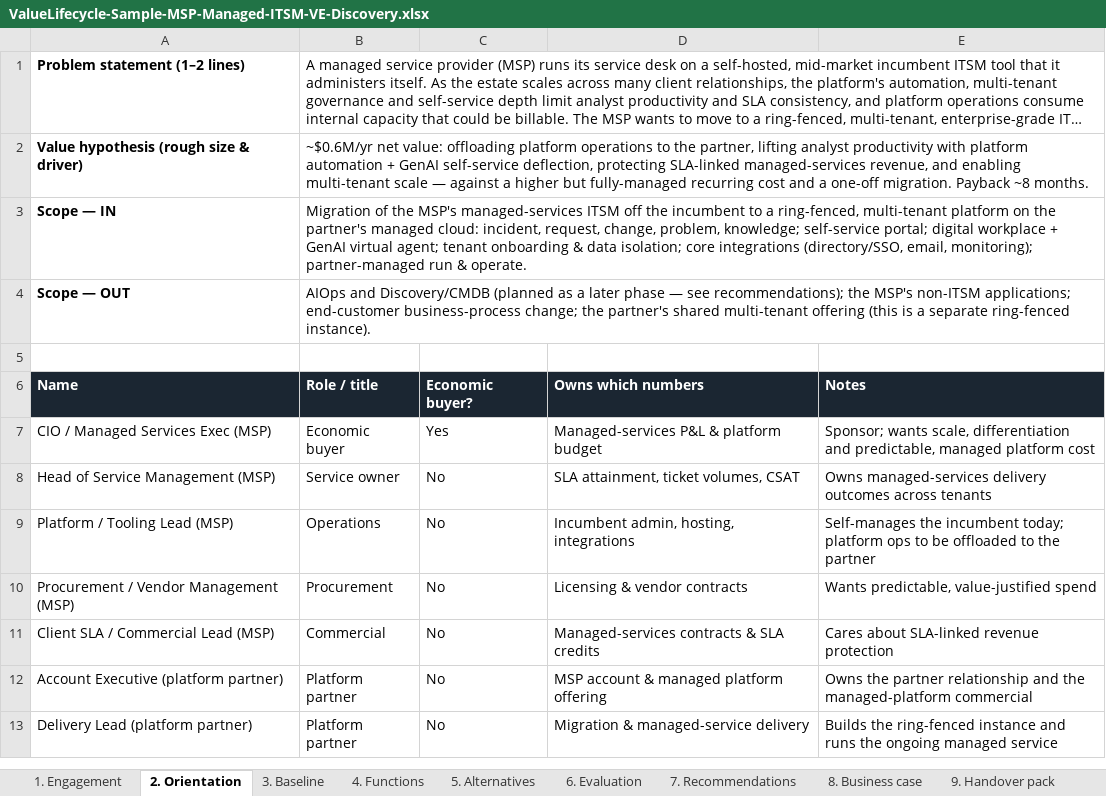
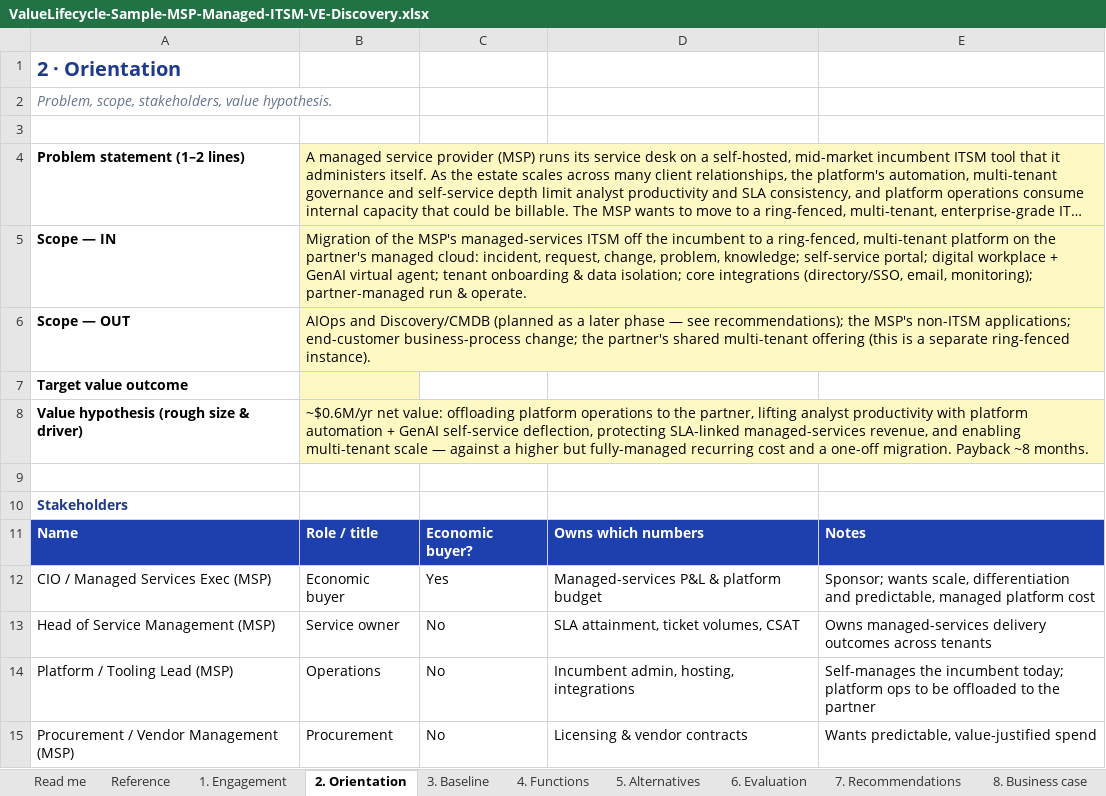
Before and after one commit to paulojorge1963/value-lifecycle-platform, an Excel workbook: demo-kit/ValueLifecycle-Sample-MSP-Managed-ITSM-VE-Discovery.xlsx, sheet 2. Orientation, drawn as a sheet; only a part is shown; the shorter side is filled out with more unchanged rows; long unchanged cells end in …; values as stored, in another font and other column widths than the file's, no borders; addresses are those after the commit; the diff names each change by its address in the sheet, - before the commit and + after, or states it on an @@ line.

```diff
--- a/demo-kit/ValueLifecycle-Sample-MSP-Managed-ITSM-VE-Discovery.xlsx (sheet 2. Orientation)
+++ b/demo-kit/ValueLifecycle-Sample-MSP-Managed-ITSM-VE-Discovery.xlsx (sheet 2. Orientation)
+sheet tab: Read me
+sheet tab: Reference
+row 1: 2 · Orientation
+row 2: Problem, scope, stakeholders, value hypothesis.
+row 3: (empty)
-B4 fill: none
+B4 fill: #FEF9C3
-B5:B6 fill: none
+B5:B6 fill: #FEF9C3
+row 7: Target value outcome
@@ row 2 moved to row 8: Value hypothesis (rough size & driver) @@
+row 10: Stakeholders
-A11:E11 fill: #1B2632
+A11:E11 fill: #1E40AF
```
Also changed, not shown: sheet 8. Business case, sheet 9. Handover pack, sheet 4. Functions, sheet 6. Evaluation, sheet 10. Risks, sheet 1. Engagement, 3 more sheets, demo-kit/ValueLifecycle-Sample-ITSM-Displacement-VE-Discovery.xlsx, demo-kit/ValueLifecycle-Sample-ITSM-Displacement-VR-Intake.xlsx, 2 other files.
